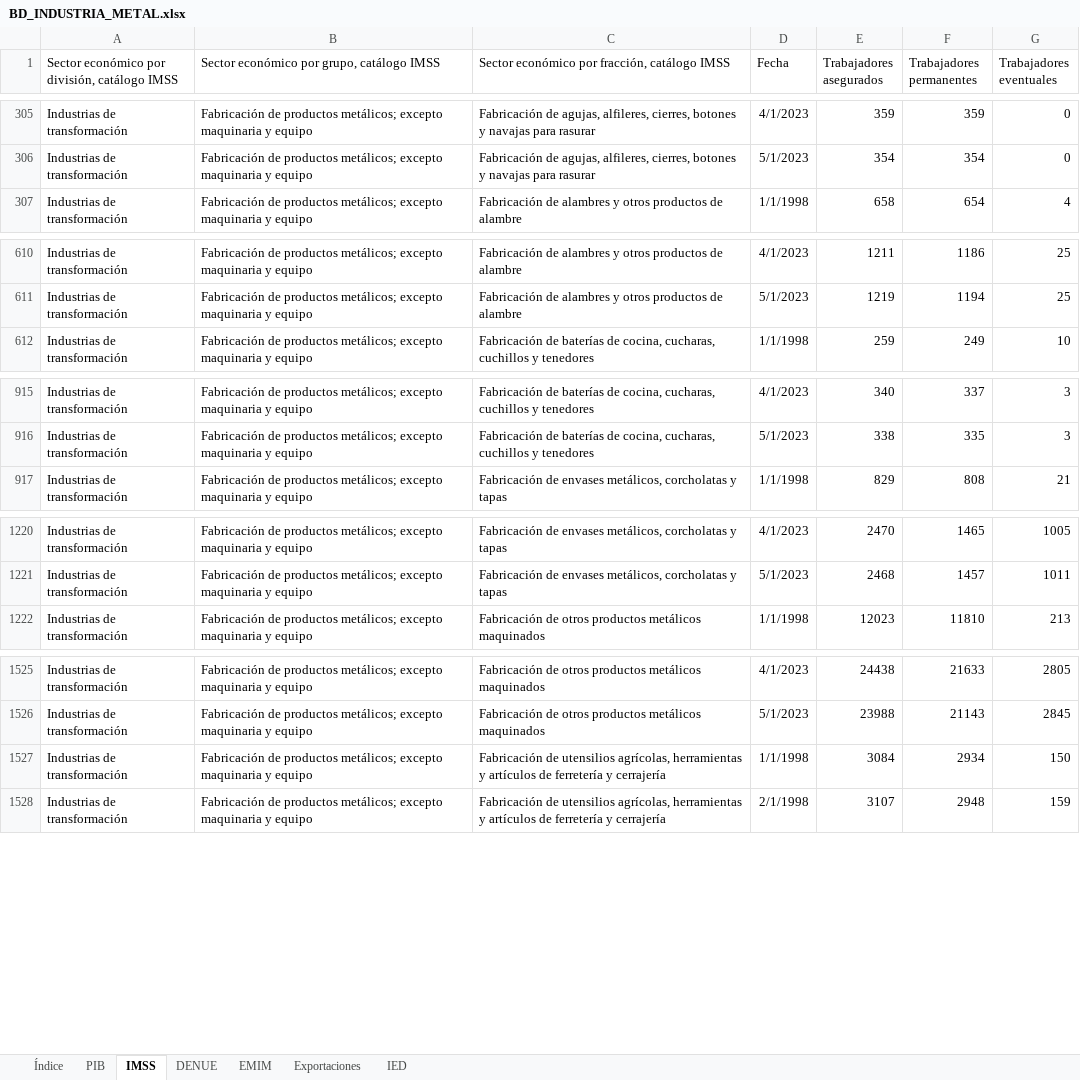
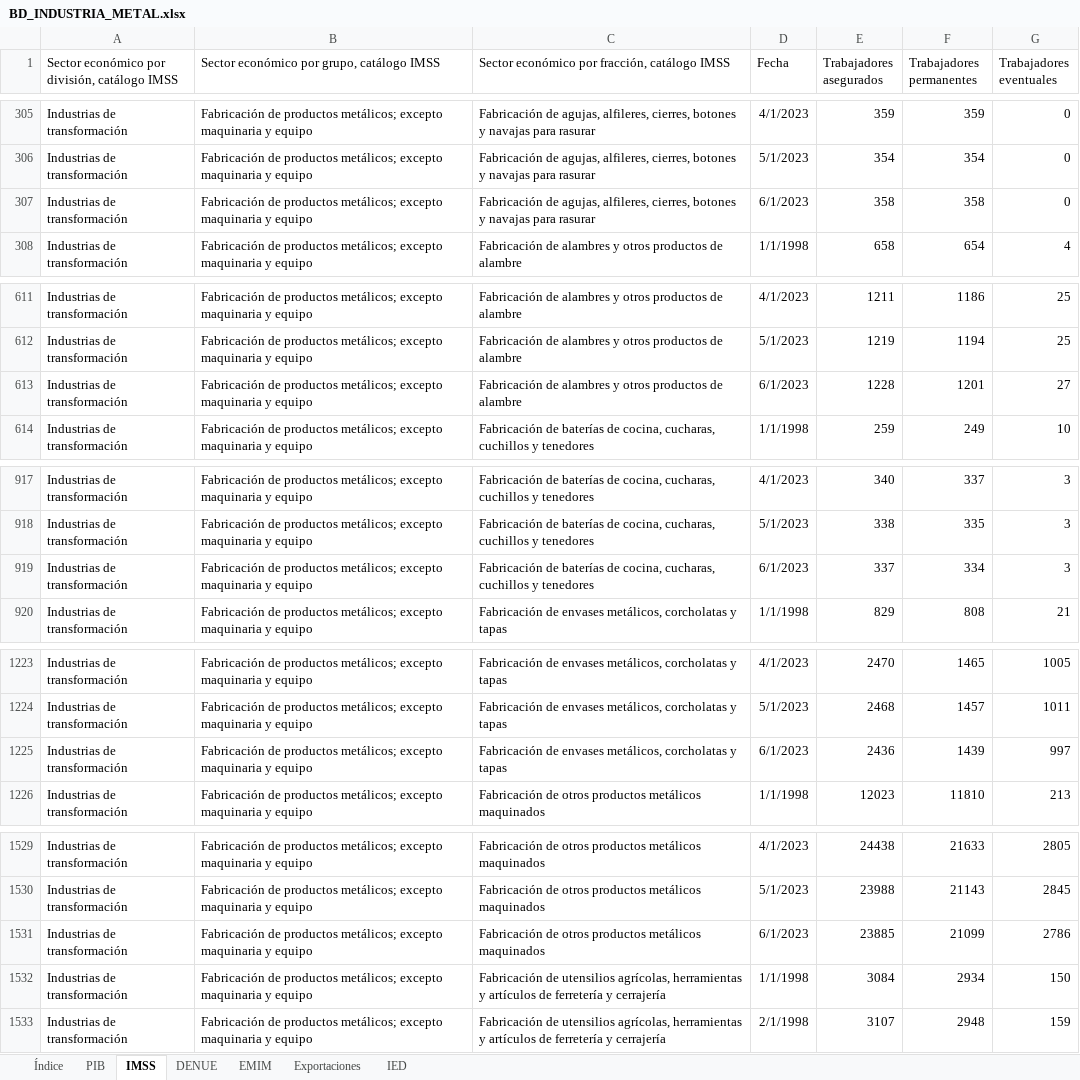
Before and after one commit to DIEEF/SEJ, an Excel workbook: sej_datos/BD_INDUSTRIA_METAL.xlsx, sheet IMSS, drawn as a sheet; only a part is shown, gaps mark what is left out; values as stored, in another font and other column widths than the file's, no borders; the diff covers the shown part only; the diff names each change by its address in the sheet, - before the commit and + after, or states it on an @@ line.

```diff
--- a/sej_datos/BD_INDUSTRIA_METAL.xlsx (sheet IMSS)
+++ b/sej_datos/BD_INDUSTRIA_METAL.xlsx (sheet IMSS)
+row 307: Industrias de transformación | Fabricación de productos metálicos; excepto maquinaria y equipo | Fabricación de agujas, alfileres, cierres, botones y navajas para rasurar | 6/1/2023 | 358 | 358 | 0
+row 613: Industrias de transformación | Fabricación de productos metálicos; excepto maquinaria y equipo | Fabricación de alambres y otros productos de alambre | 6/1/2023 | 1228 | 1201 | 27
+row 919: Industrias de transformación | Fabricación de productos metálicos; excepto maquinaria y equipo | Fabricación de baterías de cocina, cucharas, cuchillos y tenedores | 6/1/2023 | 337 | 334 | 3
+row 1225: Industrias de transformación | Fabricación de productos metálicos; excepto maquinaria y equipo | Fabricación de envases metálicos, corcholatas y tapas | 6/1/2023 | 2436 | 1439 | 997
+row 1531: Industrias de transformación | Fabricación de productos metálicos; excepto maquinaria y equipo | Fabricación de otros productos metálicos maquinados | 6/1/2023 | 23885 | 21099 | 2786
```
Also changed, not shown: 8 added rows elsewhere in this sheet, sej_datos/BD_INDUSTRIA_ALIMENTARIA.xlsx, sej_datos/BD_INDUSTRIA_BEBIDASYTABACO.xlsx, 19 other files.
